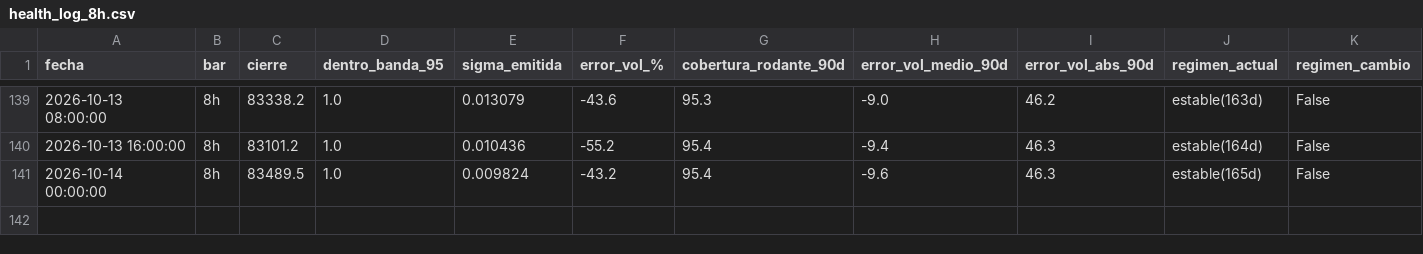
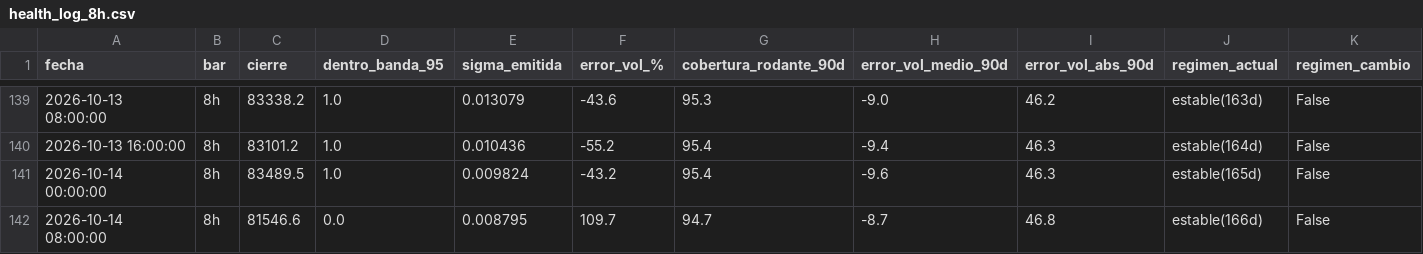
Before and after one commit to jwhinds74/btc-risk-bands, a CSV file: monitoring/health_log_8h.csv, drawn as a sheet; only a part is shown, gaps mark what is left out; rows hold the shown columns only; the diff names each change by its address in the sheet, - before the commit and + after, or states it on an @@ line.

Commit message:
monitor 8h: 2026-10-14 20:08

```diff
--- a/monitoring/health_log_8h.csv
+++ b/monitoring/health_log_8h.csv
+row 142: 2026-10-14 08:00:00 | 8h | 81546.6 | 0.0 | 0.008795 | 109.7 | 94.7 | -8.7 | 46.8 | estable(166d) | False
```
Also changed, not shown: btc_ohlcv_cache_8h.csv, 2 other files.
